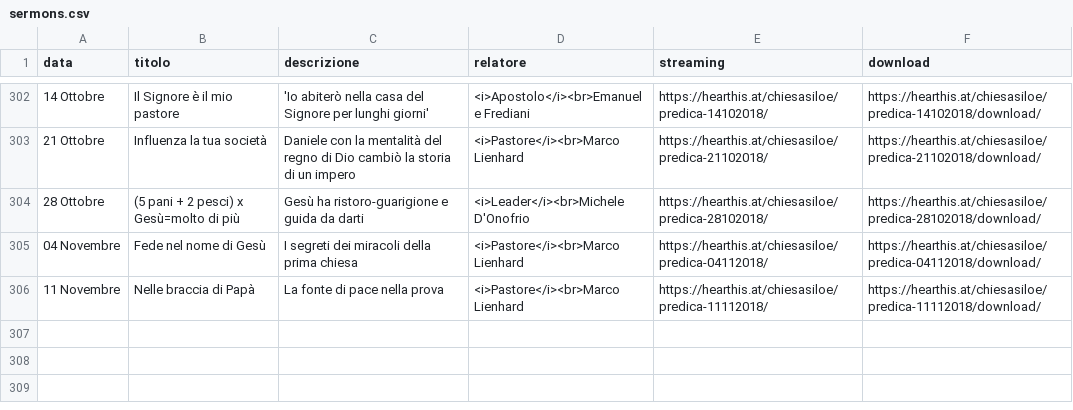
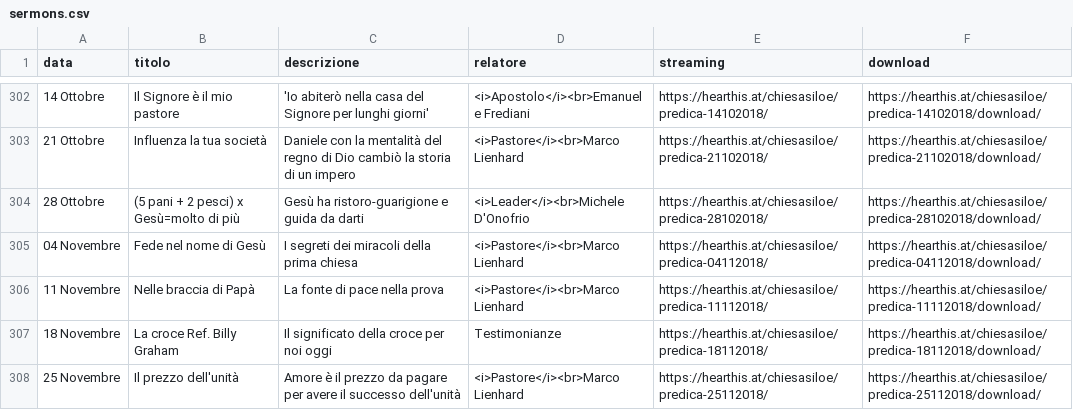
Before and after one commit to ChiesaSiloe/chiesasiloe.github.io, a CSV file: _data/sermons.csv, drawn as a sheet; only a part is shown, gaps mark what is left out.

Commit message:
Predica

```diff
--- a/_data/sermons.csv
+++ b/_data/sermons.csv
@@ -306 +306,3 @@ data,titolo,descrizione,relatore,streaming,download
 11 Novembre, Nelle  braccia di Papà,La fonte di pace nella prova,<i>Pastore</i><br>Marco Lienhard,https://hearthis.at/chiesasiloe/predica-11112018/,https://hearthis.at/chiesasiloe/predica-11112018/download/
+18 Novembre, La croce Ref. Billy Graham, Il significato della croce per noi oggi, Testimonianze,https://hearthis.at/chiesasiloe/predica-18112018/,https://hearthis.at/chiesasiloe/predica-18112018/download/
+25 Novembre, Il prezzo dell'unità,Amore è il prezzo da pagare per avere il successo dell'unità,<i>Pastore</i><br>Marco Lienhard,https://hearthis.at/chiesasiloe/predica-25112018/,https://hearthis.at/chiesasiloe/predica-25112018/download/
```
